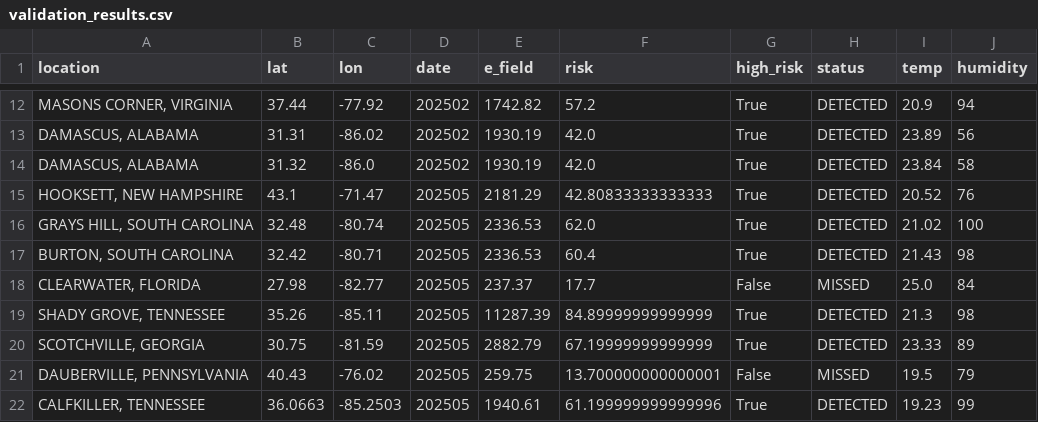
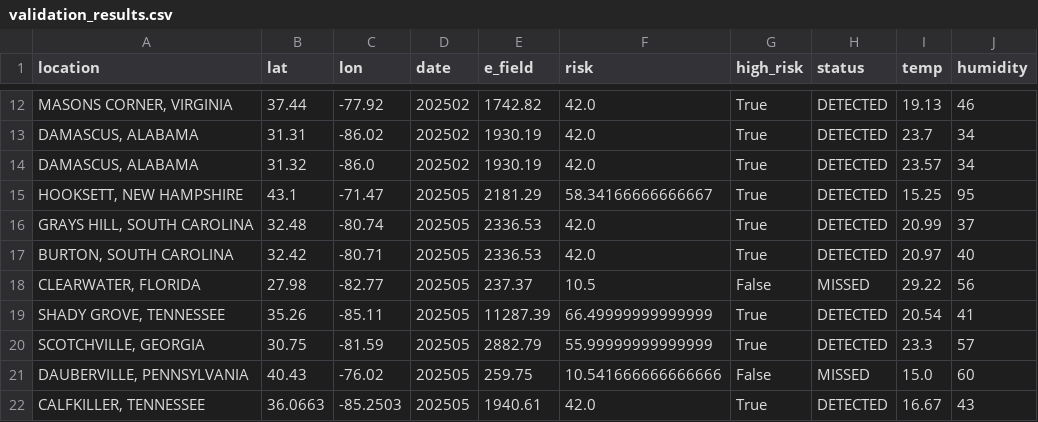
Before and after one commit to tishap27/AirLume, a CSV file: validation_results.csv, drawn as a sheet; only a part is shown, gaps mark what is left out; the diff covers the shown part only.

```diff
--- a/validation_results.csv
+++ b/validation_results.csv
@@ -12,11 +12,11 @@ location,lat,lon,date,e_field,risk,high_risk,status,temp,humidity
-"MASONS CORNER, VIRGINIA",37.44,-77.92,202502,1742.82,57.2,True,DETECTED,20.9,94
-"DAMASCUS, ALABAMA",31.31,-86.02,202502,1930.19,42.0,True,DETECTED,23.89,56
-"DAMASCUS, ALABAMA",31.32,-86.0,202502,1930.19,42.0,True,DETECTED,23.84,58
-"HOOKSETT, NEW HAMPSHIRE",43.1,-71.47,202505,2181.29,42.80833333333333,True,DETECTED,20.52,76
-"GRAYS HILL, SOUTH CAROLINA",32.48,-80.74,202505,2336.53,62.0,True,DETECTED,21.02,100
-"BURTON, SOUTH CAROLINA",32.42,-80.71,202505,2336.53,60.4,True,DETECTED,21.43,98
-"CLEARWATER, FLORIDA",27.98,-82.77,202505,237.37,17.7,False,MISSED,25.0,84
-"SHADY GROVE, TENNESSEE",35.26,-85.11,202505,11287.39,84.89999999999999,True,DETECTED,21.3,98
-"SCOTCHVILLE, GEORGIA",30.75,-81.59,202505,2882.79,67.19999999999999,True,DETECTED,23.33,89
-"DAUBERVILLE, PENNSYLVANIA",40.43,-76.02,202505,259.75,13.700000000000001,False,MISSED,19.5,79
-"CALFKILLER, TENNESSEE",36.0663,-85.2503,202505,1940.61,61.199999999999996,True,DETECTED,19.23,99
+"MASONS CORNER, VIRGINIA",37.44,-77.92,202502,1742.82,42.0,True,DETECTED,19.13,46
+"DAMASCUS, ALABAMA",31.31,-86.02,202502,1930.19,42.0,True,DETECTED,23.7,34
+"DAMASCUS, ALABAMA",31.32,-86.0,202502,1930.19,42.0,True,DETECTED,23.57,34
+"HOOKSETT, NEW HAMPSHIRE",43.1,-71.47,202505,2181.29,58.34166666666667,True,DETECTED,15.25,95
+"GRAYS HILL, SOUTH CAROLINA",32.48,-80.74,202505,2336.53,42.0,True,DETECTED,20.99,37
+"BURTON, SOUTH CAROLINA",32.42,-80.71,202505,2336.53,42.0,True,DETECTED,20.97,40
+"CLEARWATER, FLORIDA",27.98,-82.77,202505,237.37,10.5,False,MISSED,29.22,56
+"SHADY GROVE, TENNESSEE",35.26,-85.11,202505,11287.39,66.49999999999999,True,DETECTED,20.54,41
+"SCOTCHVILLE, GEORGIA",30.75,-81.59,202505,2882.79,55.99999999999999,True,DETECTED,23.3,57
+"DAUBERVILLE, PENNSYLVANIA",40.43,-76.02,202505,259.75,10.541666666666666,False,MISSED,15.0,60
+"CALFKILLER, TENNESSEE",36.0663,-85.2503,202505,1940.61,42.0,True,DETECTED,16.67,43
```
Also changed, not shown: 156 edited cells elsewhere in this file, validation_results_enhanced.csv, validation_results_proper.csv, 2 other files.
